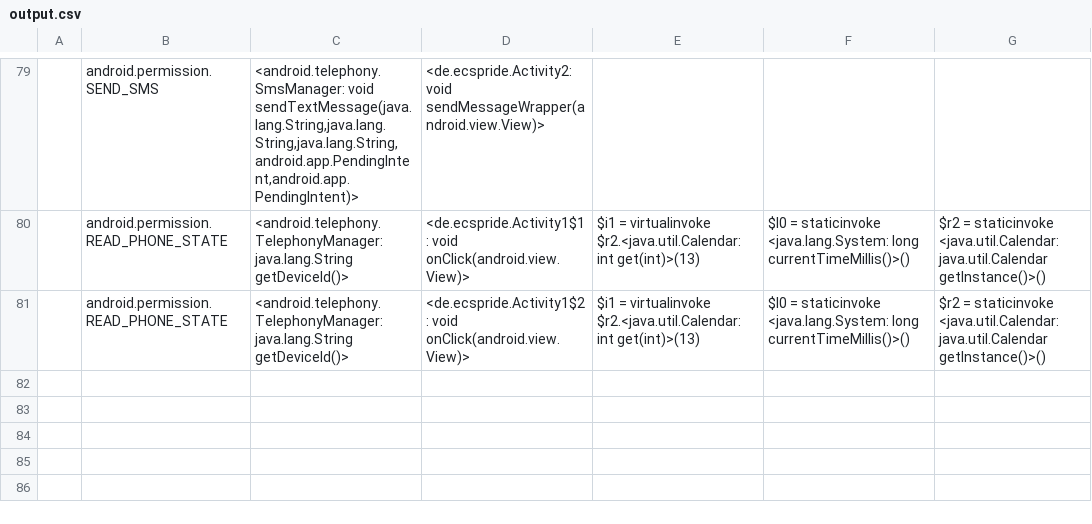
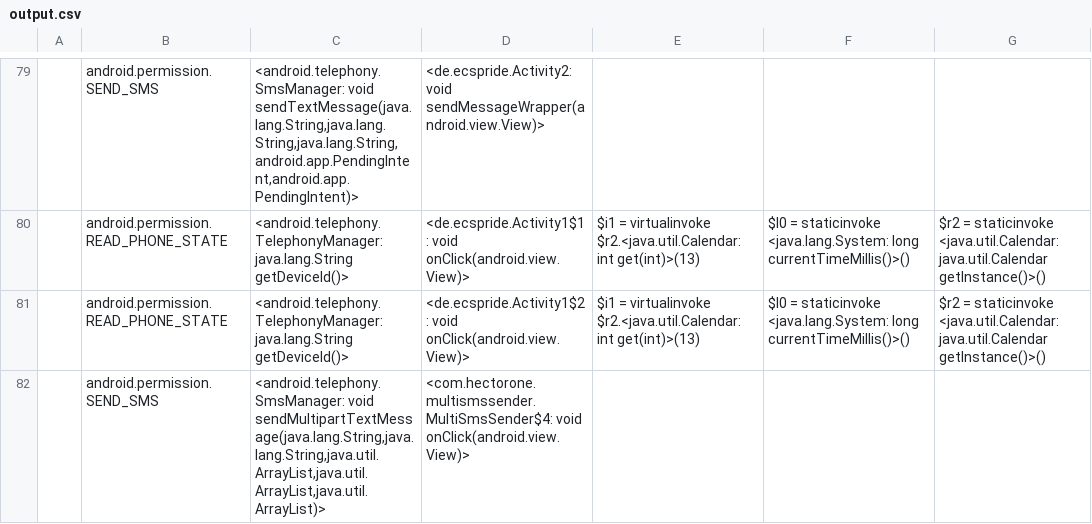
Before and after one commit to pmlab-ucd/UIDroid, a CSV file: sootOutput/output.csv, drawn as a sheet; only a part is shown, gaps mark what is left out; the diff names each change by its address in the sheet, - before the commit and + after, or states it on an @@ line.

```diff
--- a/sootOutput/output.csv
+++ b/sootOutput/output.csv
+row 82:  | android.permission.SEND_SMS | <android.telephony.SmsManager: void sendMultipartTextMessage(java.lang.String,java.lang.String,java.util.ArrayList,java.util.ArrayList,java.util.ArrayList)> | <com.hectorone.multismssender.MultiSmsSender$4: void onClick(android.view.View)>
```
Also changed, not shown: 8 other files.
